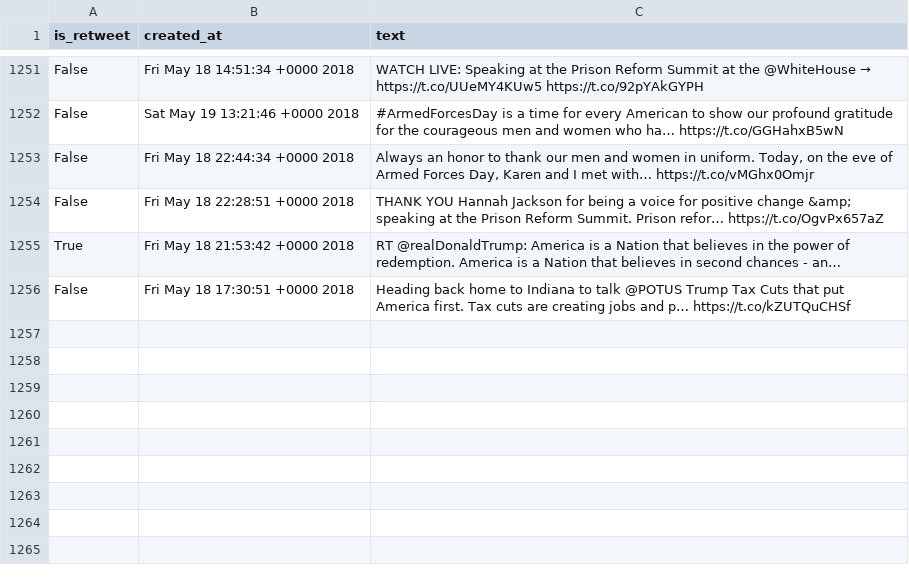
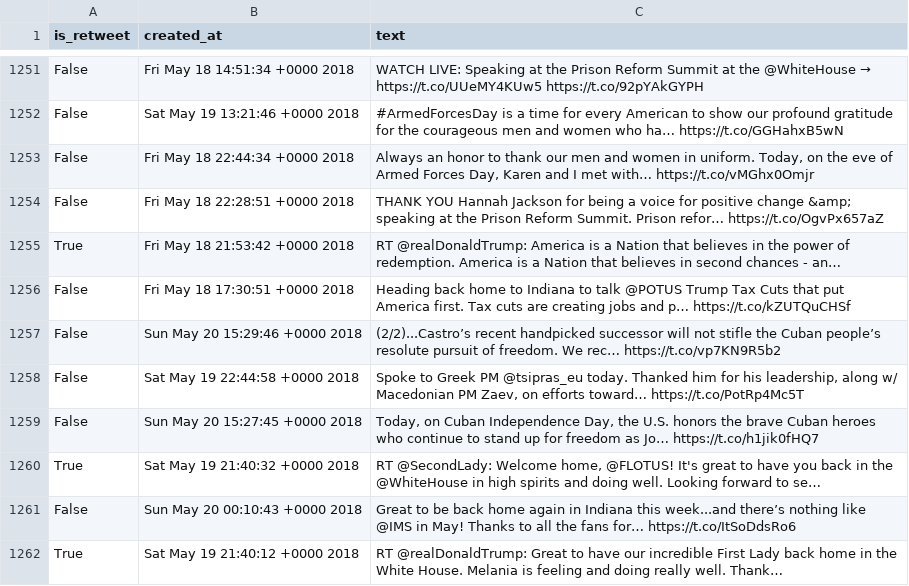
Before and after one commit to cpenalobel/sportsdata, a CSV file: twets/vp.csv, drawn as a sheet; only a part is shown, gaps mark what is left out; the diff names each change by its address in the sheet, - before the commit and + after, or states it on an @@ line.

```diff
--- a/twets/vp.csv
+++ b/twets/vp.csv
+row 1257: False | Sun May 20 15:29:46 +0000 2018 | (2/2)...Castro’s recent handpicked successor will not stifle the Cuban people’s resolute pursuit of freedom. We rec… https://t.co/vp7KN9R5b2
+row 1258: False | Sat May 19 22:44:58 +0000 2018 | Spoke to Greek PM @tsipras_eu today. Thanked him for his leadership, along w/ Macedonian PM Zaev, on efforts toward… https://t.co/PotRp4Mc5T
+row 1259: False | Sun May 20 15:27:45 +0000 2018 | Today, on Cuban Independence Day, the U.S. honors the brave Cuban heroes who continue to stand up for freedom as Jo… https://t.co/h1jik0fHQ7
+row 1260: True | Sat May 19 21:40:32 +0000 2018 | RT @SecondLady: Welcome home, @FLOTUS! It's great to have you back in the @WhiteHouse in high spirits and doing well. Looking forward to se…
+row 1261: False | Sun May 20 00:10:43 +0000 2018 | Great to be back home again in Indiana this week...and there’s nothing like @IMS in May! Thanks to all the fans for… https://t.co/ItSoDdsRo6
+row 1262: True | Sat May 19 21:40:12 +0000 2018 | RT @realDonaldTrump: Great to have our incredible First Lady back home in the White House. Melania is feeling and doing really well. Thank…
```
Also changed, not shown: twets/potus.csv, twets/realdonaldtrump.csv, 1 other file.
